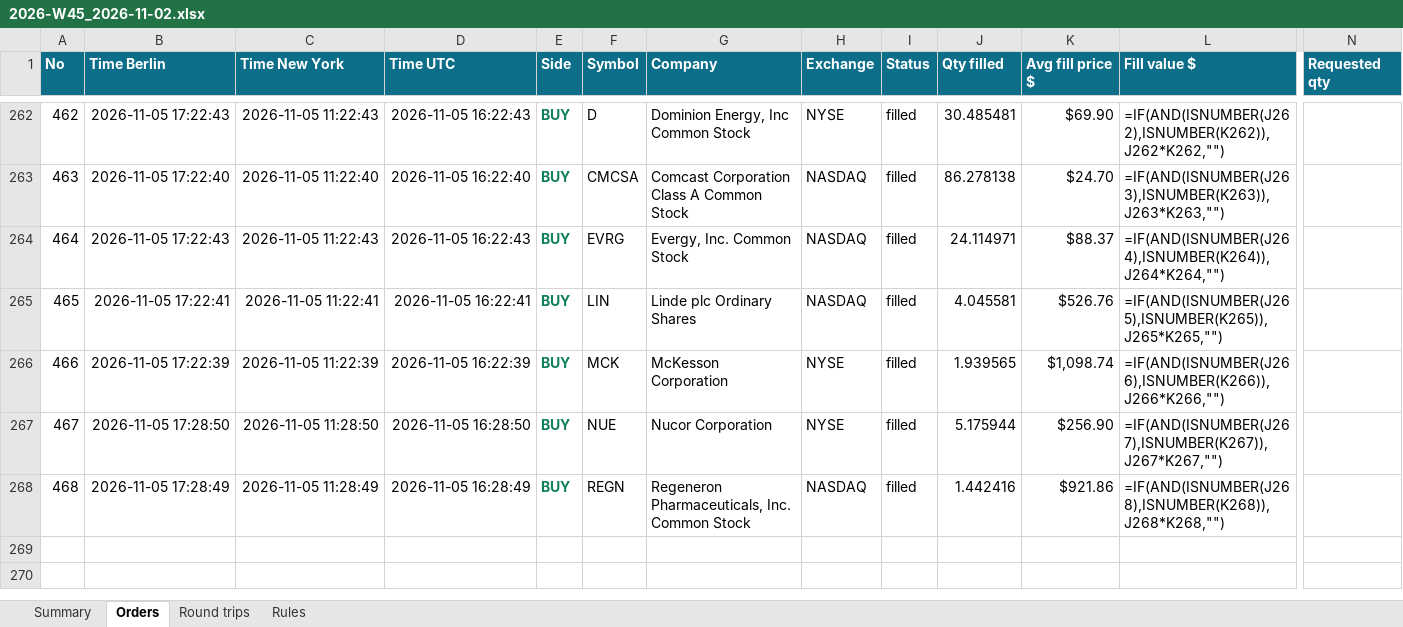
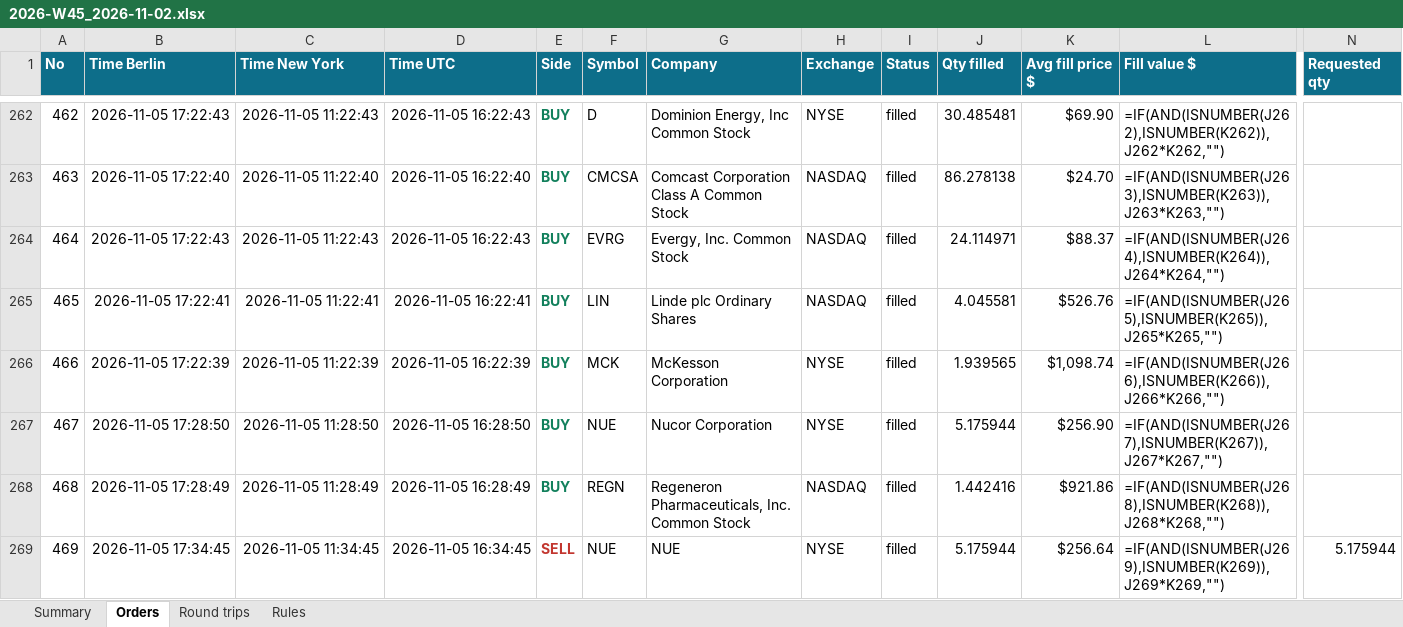
Before and after one commit to minto2196/my-claude-trade, an Excel workbook: trade-records/excel/2026-W45_2026-11-02.xlsx, sheet Orders, drawn as a sheet; only a part is shown, gaps mark what is left out; values as stored, in another font and other column widths than the file's, no borders; formulas without a stored value are shown as written; table styles not drawn; rows hold the shown columns only; the diff names each change by its address in the sheet, - before the commit and + after, or states it on an @@ line.

Commit message:
records: 2026-11-05 16:34 UTC

```diff
--- a/trade-records/excel/2026-W45_2026-11-02.xlsx (sheet Orders)
+++ b/trade-records/excel/2026-W45_2026-11-02.xlsx (sheet Orders)
+row 269: 469 | 2026-11-05 17:34:45 | 2026-11-05 11:34:45 | 2026-11-05 16:34:45 | SELL | NUE | NUE | NYSE | filled | 5.175944 | $256.64 | =IF(AND(ISNUMBER(J269),ISNUMBER(K269)),J269*K269,"") | 5.175944
```
Also changed, not shown: sheet Summary, sheet Round trips, 4 other files.
